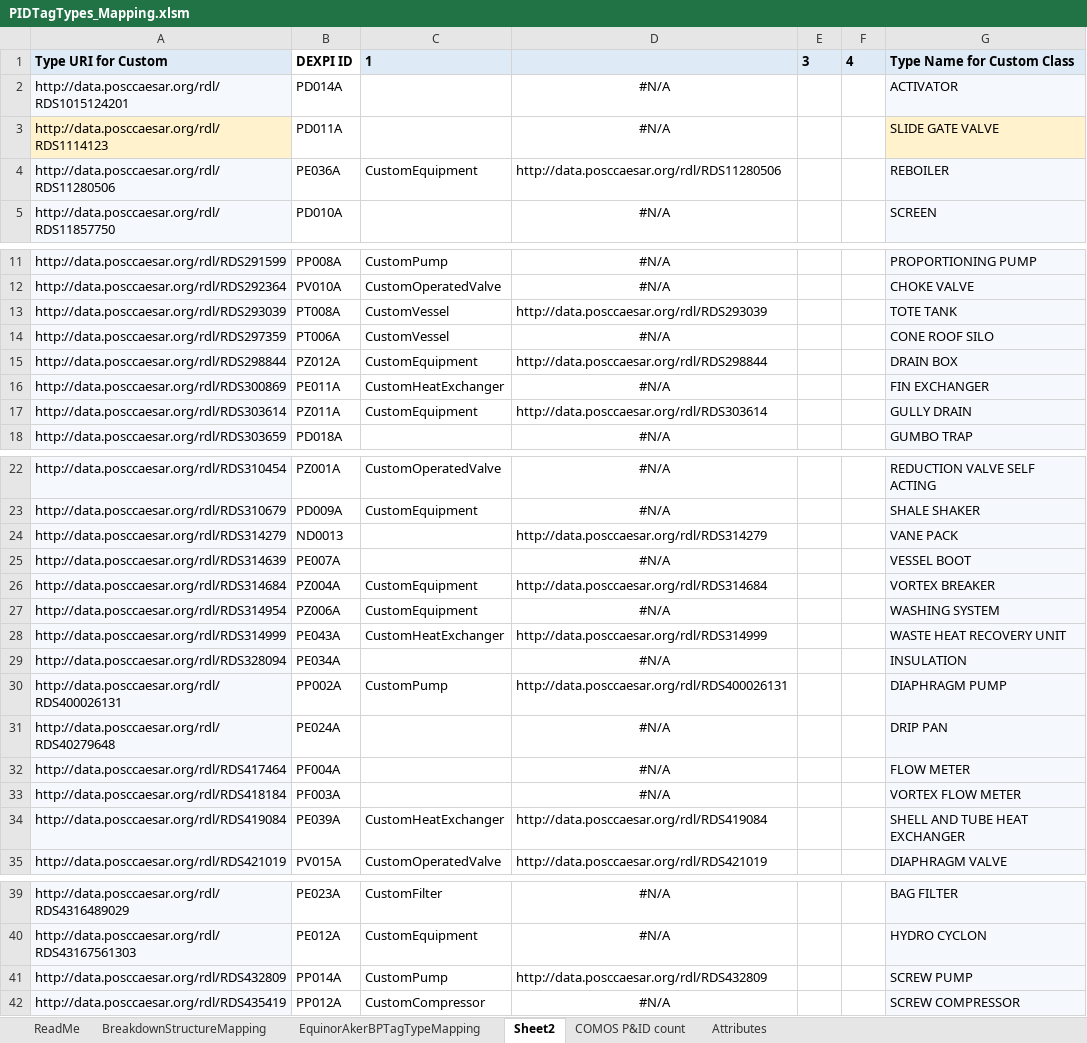
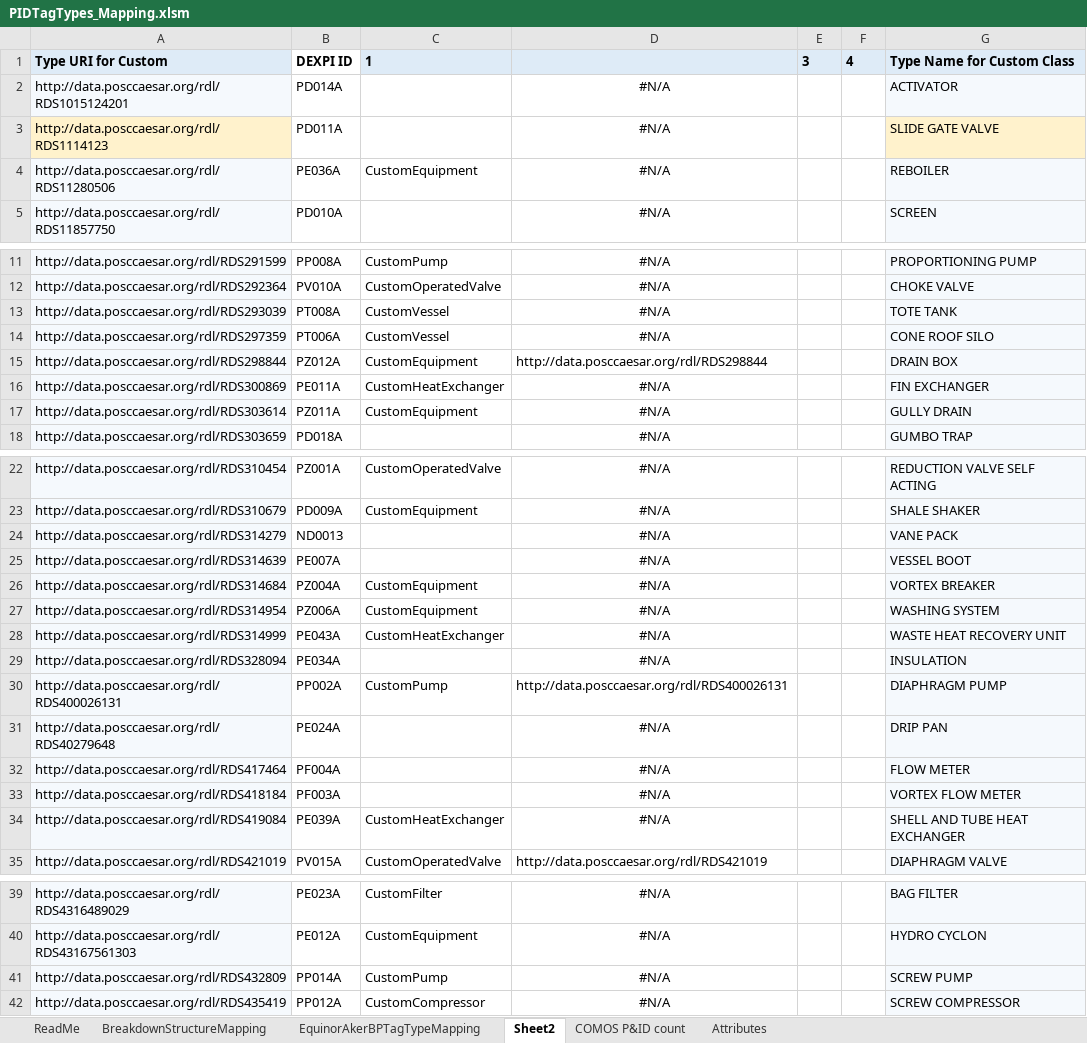
Before and after one commit to equinor/NOAKADEXPI, an Excel workbook: PIDTagTypes_Mapping.xlsm, sheet Sheet2, drawn as a sheet; only a part is shown, gaps mark what is left out; values as stored, in another font and other column widths than the file's, no borders; conditional formats not drawn; the diff names each change by its address in the sheet, - before the commit and + after, or states it on an @@ line.

```diff
--- a/PIDTagTypes_Mapping.xlsm (sheet Sheet2)
+++ b/PIDTagTypes_Mapping.xlsm (sheet Sheet2)
-D4: http://data.posccaesar.org/rdl/RDS11280506
+D4: #N/A
-D4 alignment: left
+D4 alignment: center
-D13: http://data.posccaesar.org/rdl/RDS293039
+D13: #N/A
-D13 alignment: left
+D13 alignment: center
-D17: http://data.posccaesar.org/rdl/RDS303614
+D17: #N/A
-D17 alignment: left
+D17 alignment: center
-D24: http://data.posccaesar.org/rdl/RDS314279
+D24: #N/A
-D24 alignment: left
+D24 alignment: center
-D26: http://data.posccaesar.org/rdl/RDS314684
+D26: #N/A
-D26 alignment: left
+D26 alignment: center
-D28: http://data.posccaesar.org/rdl/RDS314999
+D28: #N/A
-D28 alignment: left
+D28 alignment: center
-D34: http://data.posccaesar.org/rdl/RDS419084
+D34: #N/A
-D34 alignment: left
+D34 alignment: center
-D41: http://data.posccaesar.org/rdl/RDS432809
+D41: #N/A
-D41 alignment: left
+D41 alignment: center
```
Also changed, not shown: sheet EquinorAkerBPTagTypeMapping, hidden cells.
